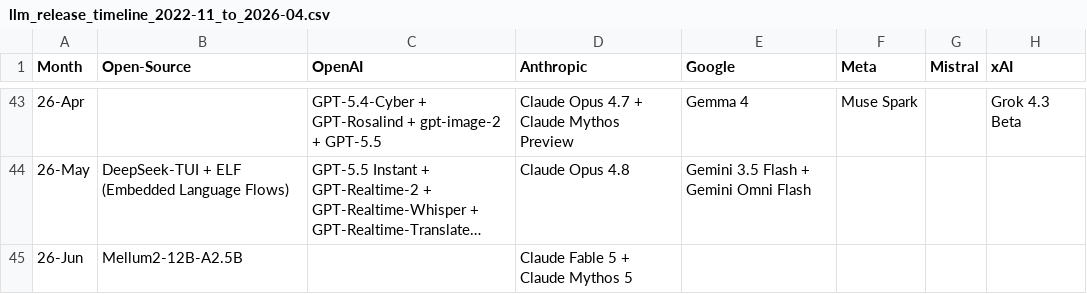
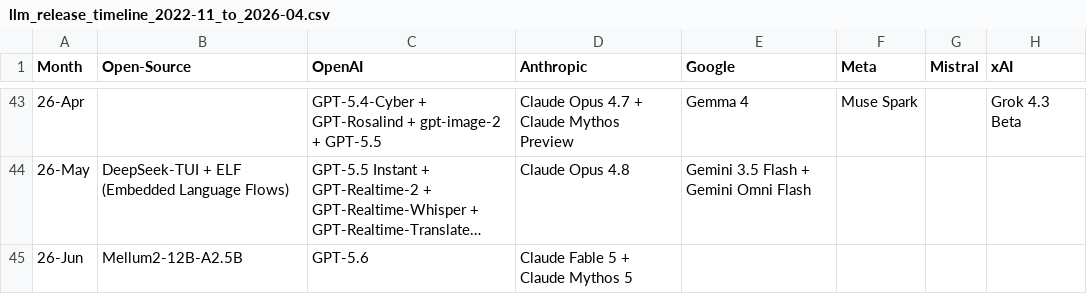
Before and after one commit to Physics-Lee/Monthly_Table_of_LLM_Releasing, a CSV file: llm_release_timeline_2022-11_to_2026-04.csv, drawn as a sheet; only a part is shown, gaps mark what is left out; long unchanged cells end in …; the diff names each change by its address in the sheet, - before the commit and + after, or states it on an @@ line.

Commit message:
data: add GPT-5.6 release

```diff
--- a/llm_release_timeline_2022-11_to_2026-04.csv
+++ b/llm_release_timeline_2022-11_to_2026-04.csv
-C45 (OpenAI): (empty)
+C45 (OpenAI): GPT-5.6
```
Also changed, not shown: 3 other files.
